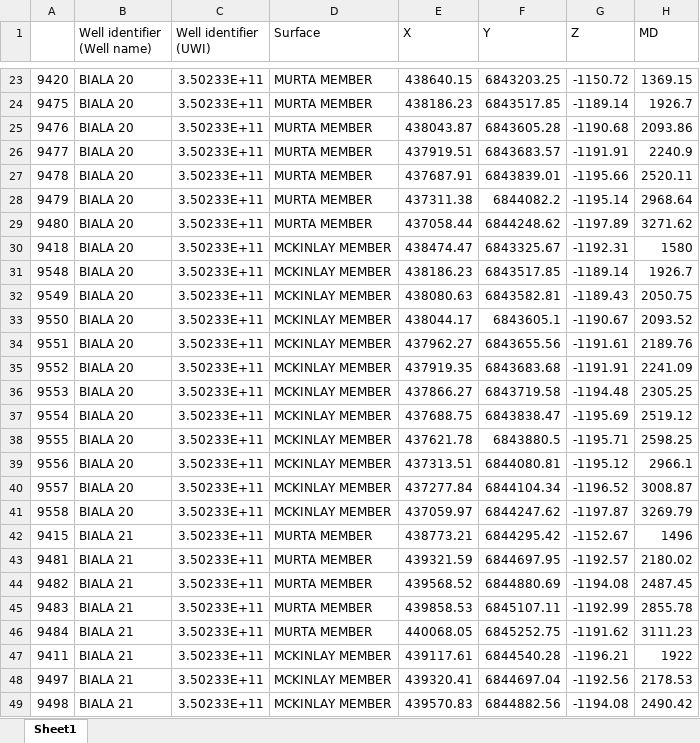
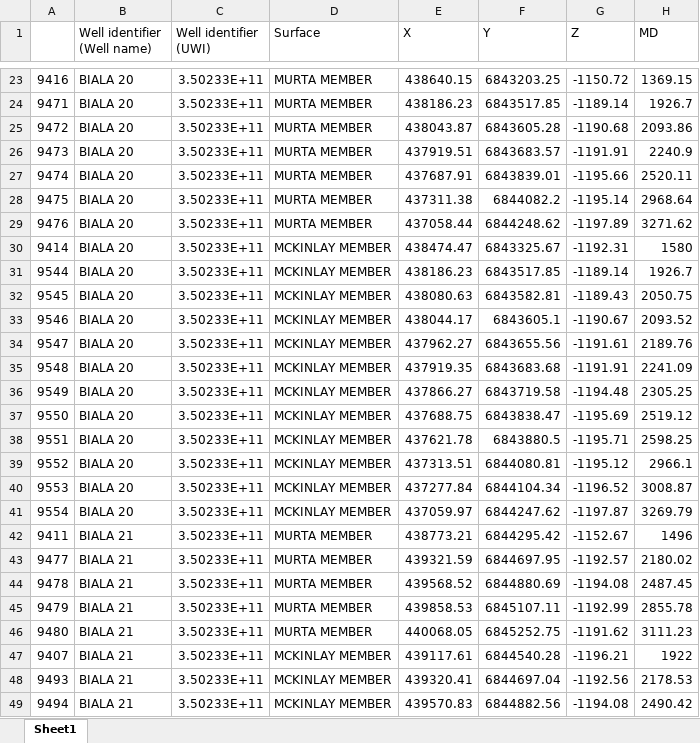
Before and after one commit to NFernie/Horizontaldata_review, an Excel workbook: Mck_Murta.xlsx, sheet Sheet1, drawn as a sheet; only a part is shown, gaps mark what is left out; values as stored, in another font and other column widths than the file's, no borders; the diff covers the shown part only; the diff names each change by its address in the sheet, - before the commit and + after, or states it on an @@ line.

```diff
--- a/Mck_Murta.xlsx (sheet Sheet1)
+++ b/Mck_Murta.xlsx (sheet Sheet1)
-A23: 9420
+A23: 9416
-A24: 9475
+A24: 9471
-A25: 9476
+A25: 9472
-A26: 9477
+A26: 9473
-A27: 9478
+A27: 9474
-A28: 9479
+A28: 9475
-A29: 9480
+A29: 9476
-A30: 9418
+A30: 9414
-A31: 9548
+A31: 9544
-A32: 9549
+A32: 9545
-A33: 9550
+A33: 9546
-A34: 9551
+A34: 9547
-A35: 9552
+A35: 9548
-A36: 9553
+A36: 9549
-A37: 9554
+A37: 9550
-A38: 9555
+A38: 9551
-A39: 9556
+A39: 9552
-A40: 9557
+A40: 9553
-A41: 9558
+A41: 9554
-A42: 9415
+A42: 9411
-A43: 9481
+A43: 9477
-A44: 9482
+A44: 9478
-A45: 9483
+A45: 9479
-A46: 9484
+A46: 9480
-A47: 9411
+A47: 9407
-A48: 9497
+A48: 9493
-A49: 9498
+A49: 9494
```
Also changed, not shown: other rows of this sheet.
